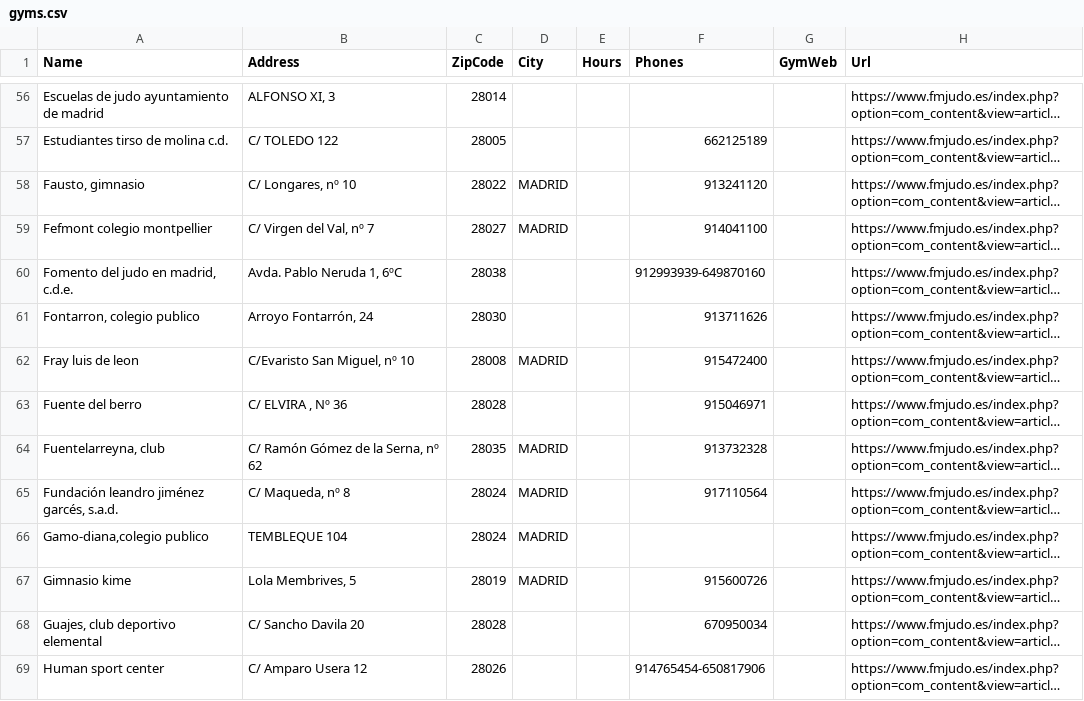
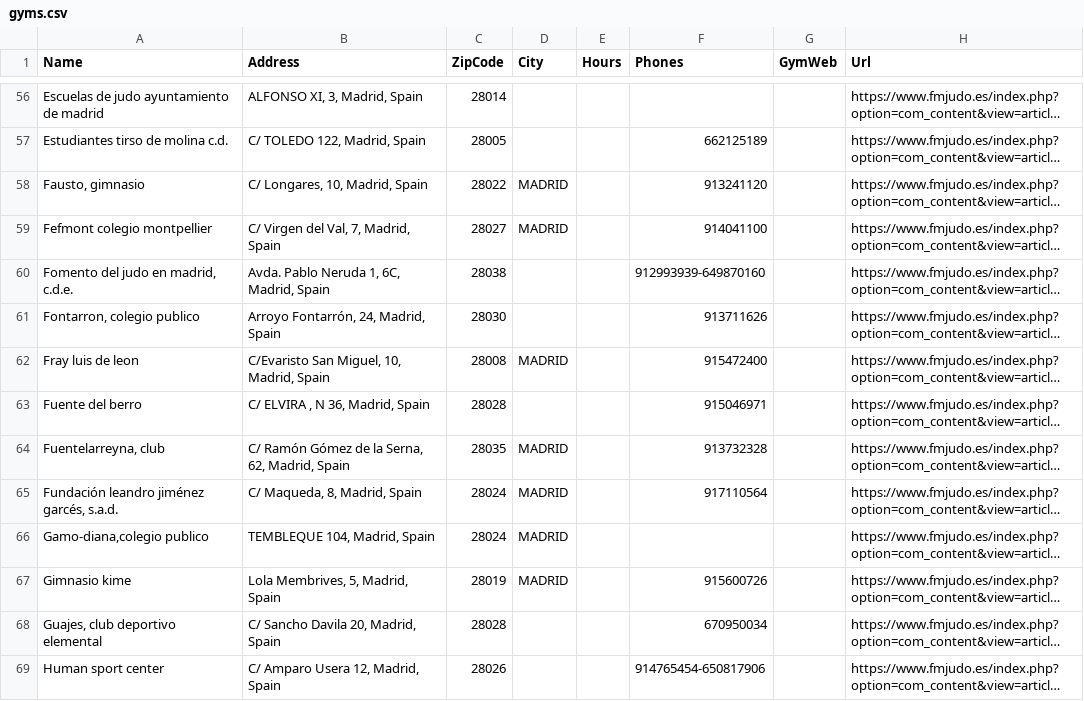
Before and after one commit to juanlu-sanz/JudoScrapper, a CSV file: gyms.csv, drawn as a sheet; only a part is shown, gaps mark what is left out; long unchanged cells end in …; the diff covers the shown part only; the diff names each change by its address in the sheet, - before the commit and + after, or states it on an @@ line.

```diff
--- a/gyms.csv
+++ b/gyms.csv
-B56 (Address): ALFONSO XI, 3
+B56 (Address): ALFONSO XI, 3, Madrid, Spain
-B57 (Address): C/ TOLEDO 122
+B57 (Address): C/ TOLEDO 122, Madrid, Spain
-B58 (Address): C/ Longares, nº 10
+B58 (Address): C/ Longares, 10, Madrid, Spain
-B59 (Address): C/ Virgen del Val, nº 7
+B59 (Address): C/ Virgen del Val, 7, Madrid, Spain
-B60 (Address): Avda. Pablo Neruda 1, 6ºC
+B60 (Address): Avda. Pablo Neruda 1, 6C, Madrid, Spain
-B61 (Address): Arroyo Fontarrón, 24
+B61 (Address): Arroyo Fontarrón, 24, Madrid, Spain
-B62 (Address): C/Evaristo San Miguel, nº 10
+B62 (Address): C/Evaristo San Miguel, 10, Madrid, Spain
-B63 (Address): C/ ELVIRA , Nº 36
+B63 (Address): C/ ELVIRA , N 36, Madrid, Spain
-B64 (Address): C/ Ramón Gómez de la Serna, nº 62
+B64 (Address): C/ Ramón Gómez de la Serna, 62, Madrid, Spain
-B65 (Address): C/ Maqueda, nº 8
+B65 (Address): C/ Maqueda, 8, Madrid, Spain
-B66 (Address): TEMBLEQUE 104
+B66 (Address): TEMBLEQUE 104, Madrid, Spain
-B67 (Address): Lola Membrives, 5
+B67 (Address): Lola Membrives, 5, Madrid, Spain
-B68 (Address): C/ Sancho Davila 20
+B68 (Address): C/ Sancho Davila 20, Madrid, Spain
-B69 (Address): C/ Amparo Usera 12
+B69 (Address): C/ Amparo Usera 12, Madrid, Spain
```
Also changed, not shown: 157 edited cells elsewhere in this file, 2 other files.
